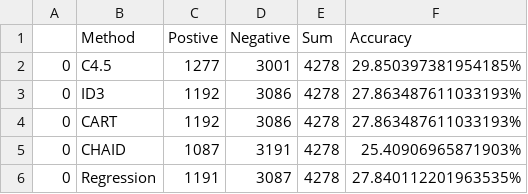
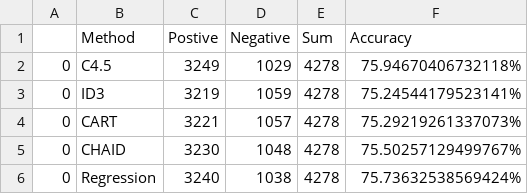
Before and after one commit to daniel-jar/Commercial_Detection, a CSV file: results.csv, drawn as a sheet.

```diff
--- a/results.csv
+++ b/results.csv
@@ -1,6 +1,6 @@
 ,Method,Postive,Negative,Sum,Accuracy
-0,C4.5,1277,3001,4278,29.850397381954185%
-0,ID3,1192,3086,4278,27.863487611033193%
-0,CART,1192,3086,4278,27.863487611033193%
-0,CHAID,1087,3191,4278,25.40906965871903%
-0,Regression,1191,3087,4278,27.840112201963535%
+0,C4.5,3249,1029,4278,75.94670406732118%
+0,ID3,3219,1059,4278,75.24544179523141%
+0,CART,3221,1057,4278,75.29219261337073%
+0,CHAID,3230,1048,4278,75.50257129499767%
+0,Regression,3240,1038,4278,75.73632538569424%
```
Also changed, not shown: 33 other files.
